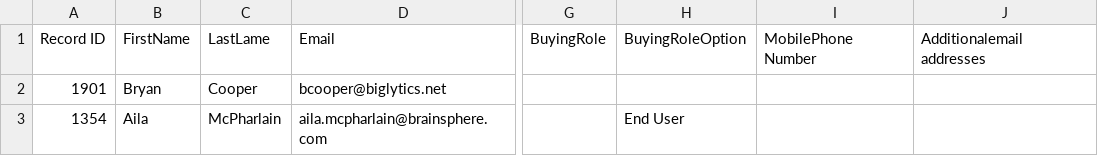
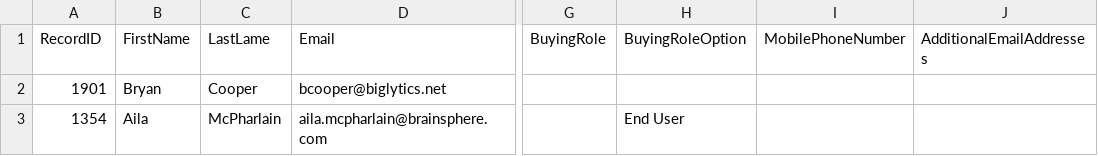
Before and after one commit to KrazIvan/IHM_kunddata_uppgift, a CSV file: Datakällor/Hubspot/Städade/contacts.csv (was contacts-steadad-ver-1.csv), drawn as a sheet; only a part is shown, gaps mark what is left out; the diff names each change by its address in the sheet, - before the commit and + after, or states it on an @@ line.

Commit message:
Klara companies, contacts, samt skapat mappar.

```diff
--- a/contacts-steadad-ver-1.csv
+++ b/Datakällor/Hubspot/Städade/contacts.csv
-A1: Record ID
+A1: RecordID
-I1: MobilePhone Number
+I1: MobilePhoneNumber
-J1: Additionalemail addresses
+J1: AdditionalEmailAddresses
```
Also changed, not shown: Datakällor/Hubspot/Städade/companies.csv, 13 other files.
